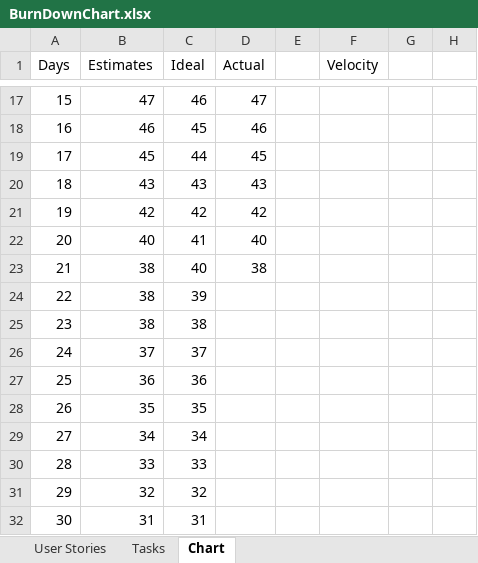
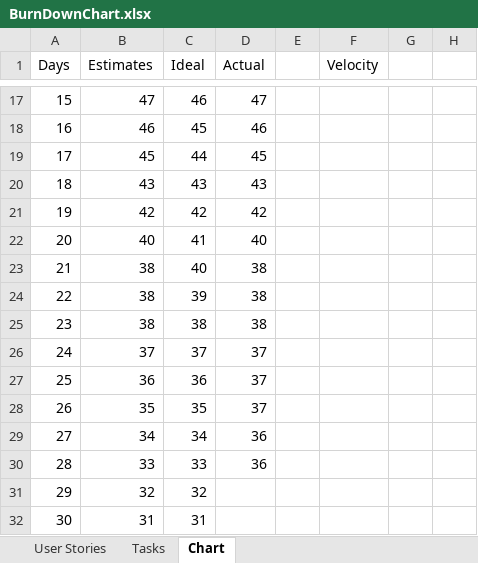
Before and after one commit to DemonSpartan117/ProjectAppStuff, an Excel workbook: Doc/BurnDownChart.xlsx, sheet Chart, drawn as a sheet; only a part is shown, gaps mark what is left out; values as stored, in another font and other column widths than the file's, no borders; charts and pictures not drawn; the diff names each change by its address in the sheet, - before the commit and + after, or states it on an @@ line.

Commit message:
Burndown

```diff
--- a/Doc/BurnDownChart.xlsx (sheet Chart)
+++ b/Doc/BurnDownChart.xlsx (sheet Chart)
-D24:D25 (Actual): (empty)
+D24:D25 (Actual): 38
-D26:D28 (Actual): (empty)
+D26:D28 (Actual): 37
-D29:D30 (Actual): (empty)
+D29:D30 (Actual): 36
```
Also changed, not shown: sheet Tasks, charts or pictures.
